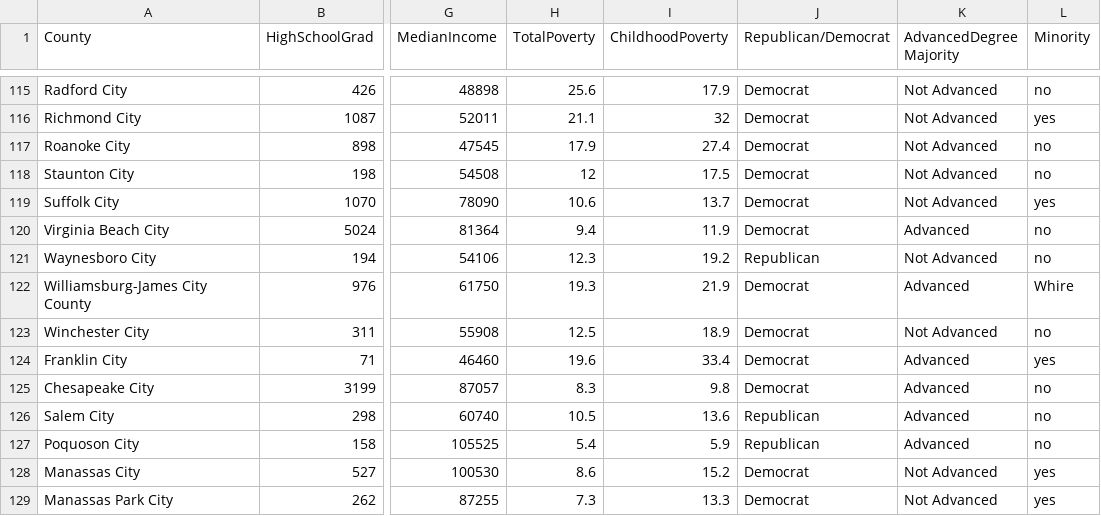
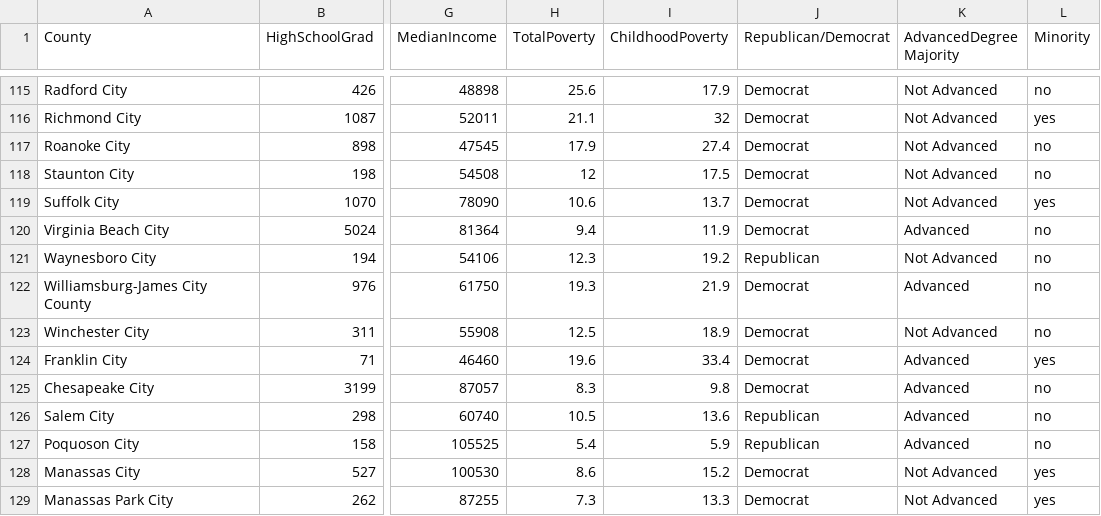
Before and after one commit to djm5ms/LRprojdata, a CSV file: STAT 3220 Project 1 - Sheet1.csv, drawn as a sheet; only a part is shown, gaps mark what is left out; the diff names each change by its address in the sheet, - before the commit and + after, or states it on an @@ line.

Commit message:
Update STAT 3220 Project 1 - Sheet1.csv

```diff
--- a/STAT 3220 Project 1 - Sheet1.csv
+++ b/STAT 3220 Project 1 - Sheet1.csv
-L122 (Minority): Whire
+L122 (Minority): no
```
